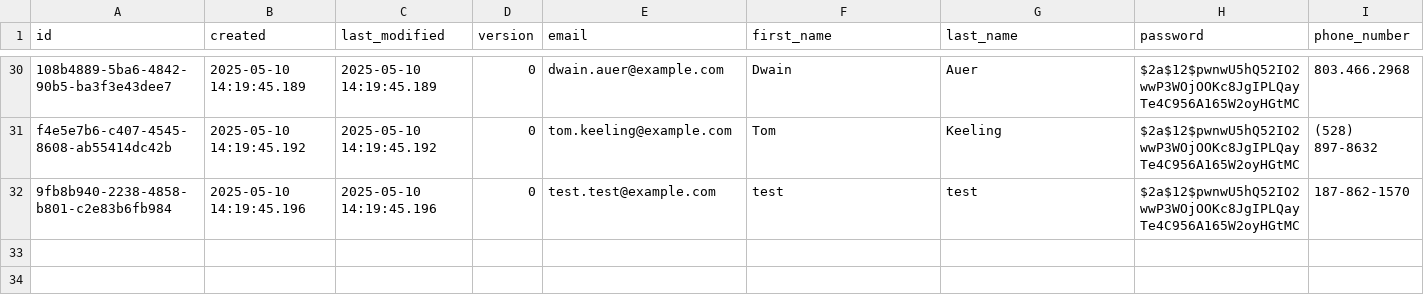
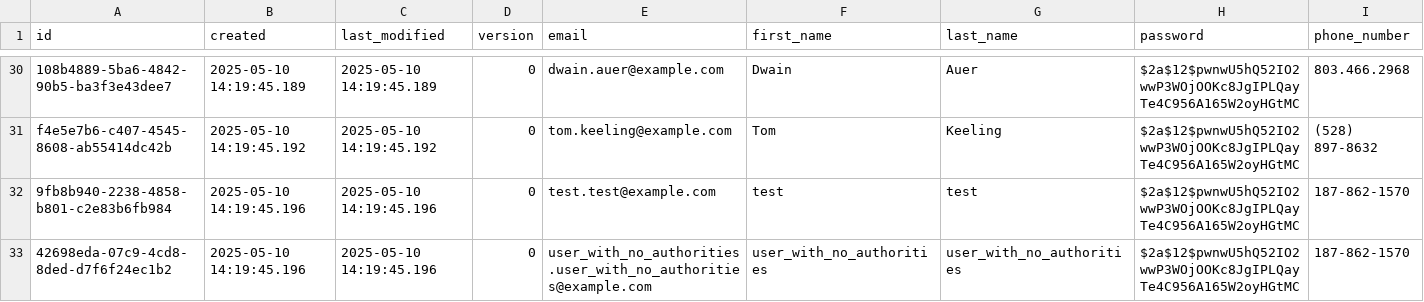
Before and after one commit to pawelNu/backend-project-manager, a CSV file: src/main/resources/db/changelog/0.4.0/test_data/employee/employees.csv, drawn as a sheet; only a part is shown, gaps mark what is left out; rows hold the shown columns only; the diff names each change by its address in the sheet, - before the commit and + after, or states it on an @@ line.

Commit message:
test: shouldReturn_200_getCompanyList

```diff
--- a/src/main/resources/db/changelog/0.4.0/test_data/employee/employees.csv
+++ b/src/main/resources/db/changelog/0.4.0/test_data/employee/employees.csv
+row 33: 42698eda-07c9-4cd8-8ded-d7f6f24ec1b2 | 2025-05-10 14:19:45.196 | 2025-05-10 14:19:45.196 | 0 | user_with_no_authorities.user_with_no_authorities@example.com | user_with_no_authorities | user_with_no_authorities | $2a$12$pwnwU5hQ52IO2wwP3WOjOOKc8JgIPLQayTe4C956A165W2oyHGtMC | 187-862-1570
```
Also changed, not shown: 1 other file.
